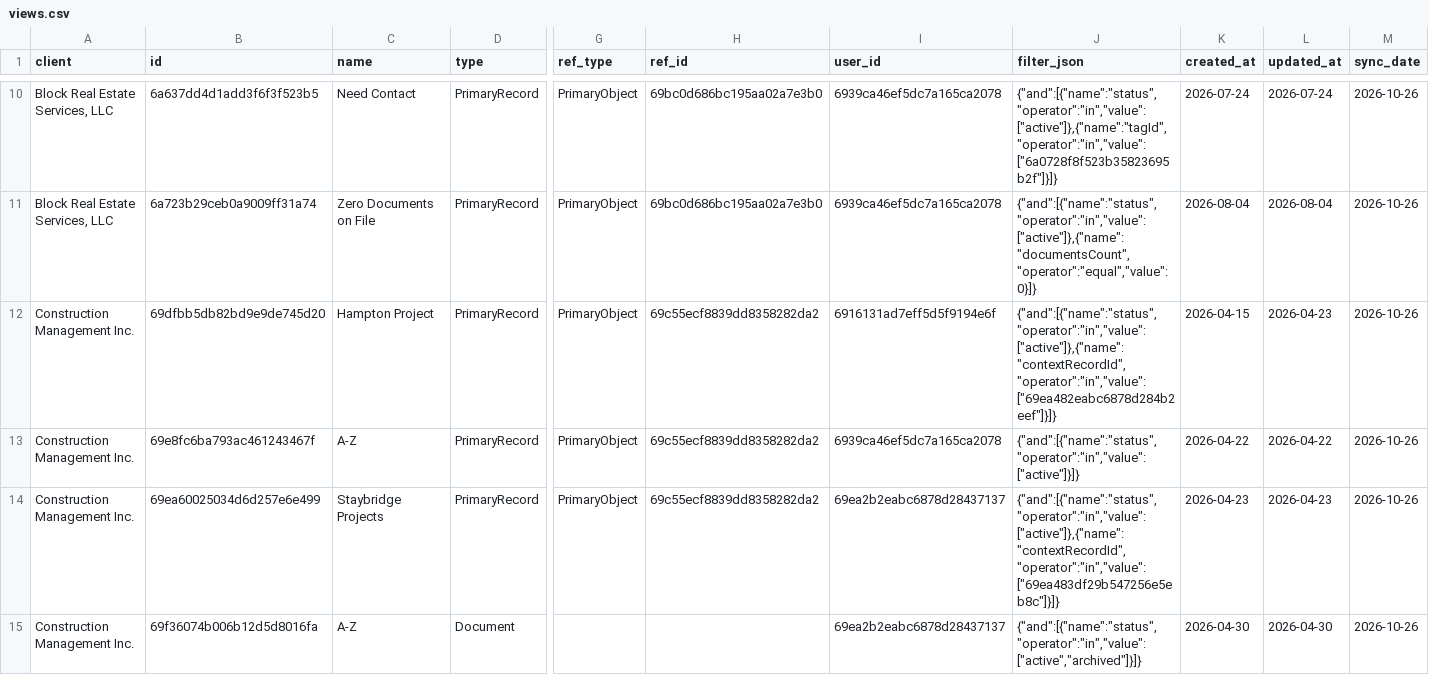
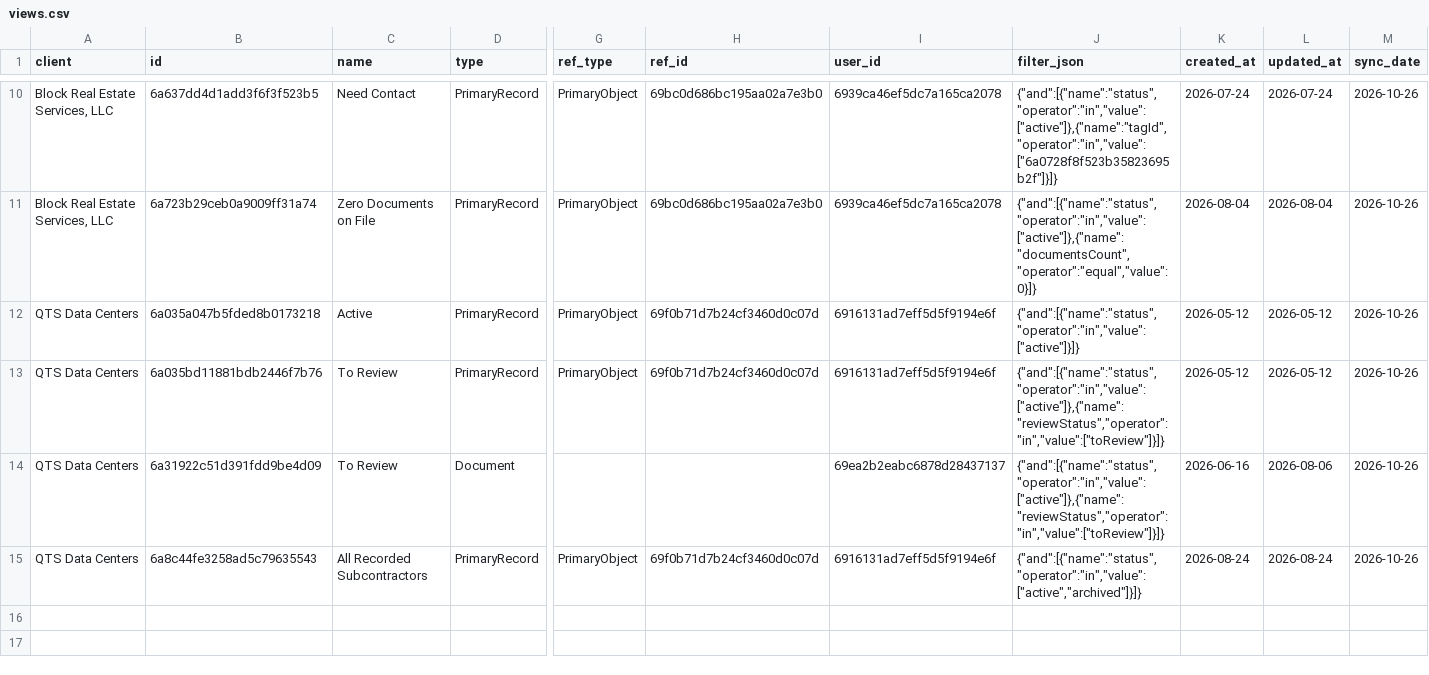
Before and after one commit to PhilipIrving/hubcertsecure, a CSV file: data/trustlayer/views.csv, drawn as a sheet; only a part is shown, gaps mark what is left out; removed rows and columns are numbered as before the commit, all else as after; rows hold the shown columns only; the diff names each change by its address in the sheet, - before the commit and + after, or states it on an @@ line.

```diff
--- a/data/trustlayer/views.csv
+++ b/data/trustlayer/views.csv
-A12 (client): Construction Management Inc.
+A12 (client): QTS Data Centers
-B12 (id): 69dfbb5db82bd9e9de745d20
+B12 (id): 6a035a047b5fded8b0173218
-C12 (name): Hampton Project
+C12 (name): Active
-H12 (ref_id): 69c55ecf8839dd8358282da2
+H12 (ref_id): 69f0b71d7b24cf3460d0c07d
-J12 (filter_json): {"and":[{"name":"status","operator":"in","value":["active"]},{"name":"contextRecordId","operator":"in","value":["69ea482eabc6878d284b2eef"]}]}
+J12 (filter_json): {"and":[{"name":"status","operator":"in","value":["active"]}]}
-K12 (created_at): 2026-04-15
+K12 (created_at): 2026-05-12
-L12 (updated_at): 2026-04-23
+L12 (updated_at): 2026-05-12
-row 13: Construction Management Inc. | 69e8fc6ba793ac461243467f | A-Z | PrimaryRecord | PrimaryObject | 69c55ecf8839dd8358282da2 | 6939ca46ef5dc7a165ca2078 | {"and":[{"name":"status","operator":"in","value":["active"]}]} | 2026-04-22 | 2026-04-22 | 2026-10-26
-A13:A14 (client): Construction Management Inc.
+A13:A14 (client): QTS Data Centers
-B13 (id): 69ea60025034d6d257e6e499
+B13 (id): 6a035bd11881bdb2446f7b76
-C13 (name): Staybridge Projects
+C13 (name): To Review
-H13 (ref_id): 69c55ecf8839dd8358282da2
+H13 (ref_id): 69f0b71d7b24cf3460d0c07d
-I13 (user_id): 69ea2b2eabc6878d28437137
+I13 (user_id): 6916131ad7eff5d5f9194e6f
-J13 (filter_json): {"and":[{"name":"status","operator":"in","value":["active"]},{"name":"contextRecordId","operator":"in","value":["69ea483df29b547256e5eb8c"]}]}
+J13 (filter_json): {"and":[{"name":"status","operator":"in","value":["active"]},{"name":"reviewStatus","operator":"in","value":["toReview"]}]}
-K13 (created_at): 2026-04-23
+K13 (created_at): 2026-05-12
-L13 (updated_at): 2026-04-23
+L13 (updated_at): 2026-05-12
-B14 (id): 69f36074b006b12d5d8016fa
+B14 (id): 6a31922c51d391fdd9be4d09
-C14 (name): A-Z
+C14 (name): To Review
-J14 (filter_json): {"and":[{"name":"status","operator":"in","value":["active","archived"]}]}
+J14 (filter_json): {"and":[{"name":"status","operator":"in","value":["active"]},{"name":"reviewStatus","operator":"in","value":["toReview"]}]}
-K14 (created_at): 2026-04-30
+K14 (created_at): 2026-06-16
-L14 (updated_at): 2026-04-30
+L14 (updated_at): 2026-08-06
+row 15: QTS Data Centers | 6a8c44fe3258ad5c79635543 | All Recorded Subcontractors | PrimaryRecord | PrimaryObject | 69f0b71d7b24cf3460d0c07d | 6916131ad7eff5d5f9194e6f | {"and":[{"name":"status","operator":"in","value":["active","archived"]}]} | 2026-08-24 | 2026-08-24 | 2026-10-26
```
Also changed, not shown: data/trustlayer/workspace.csv, 31 other files.
